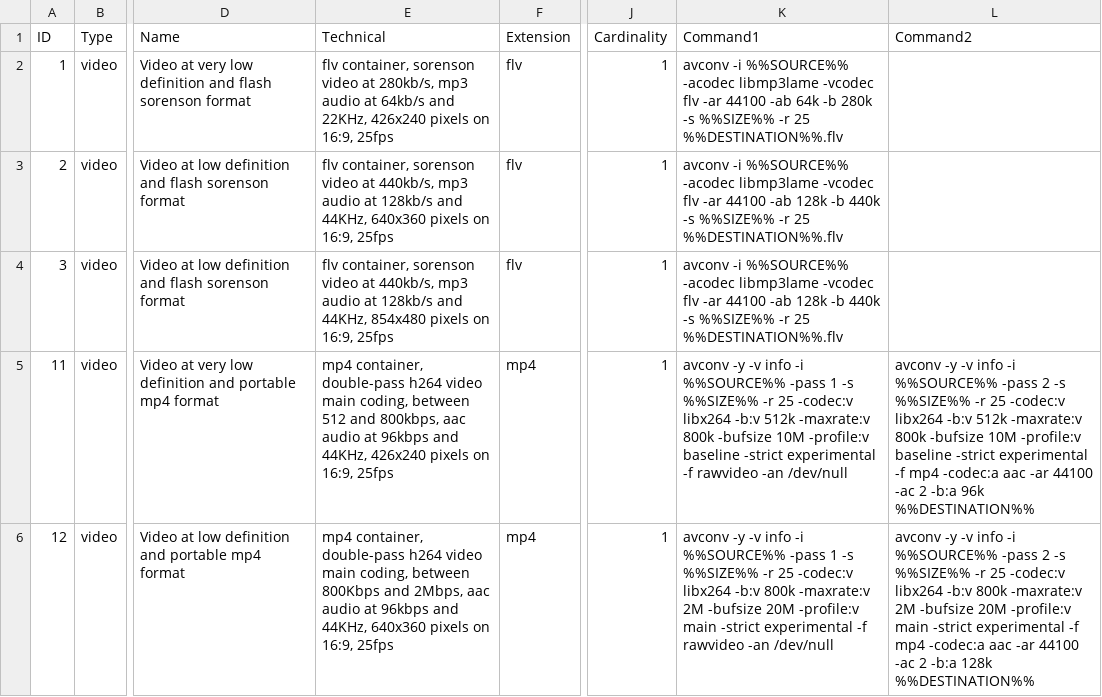
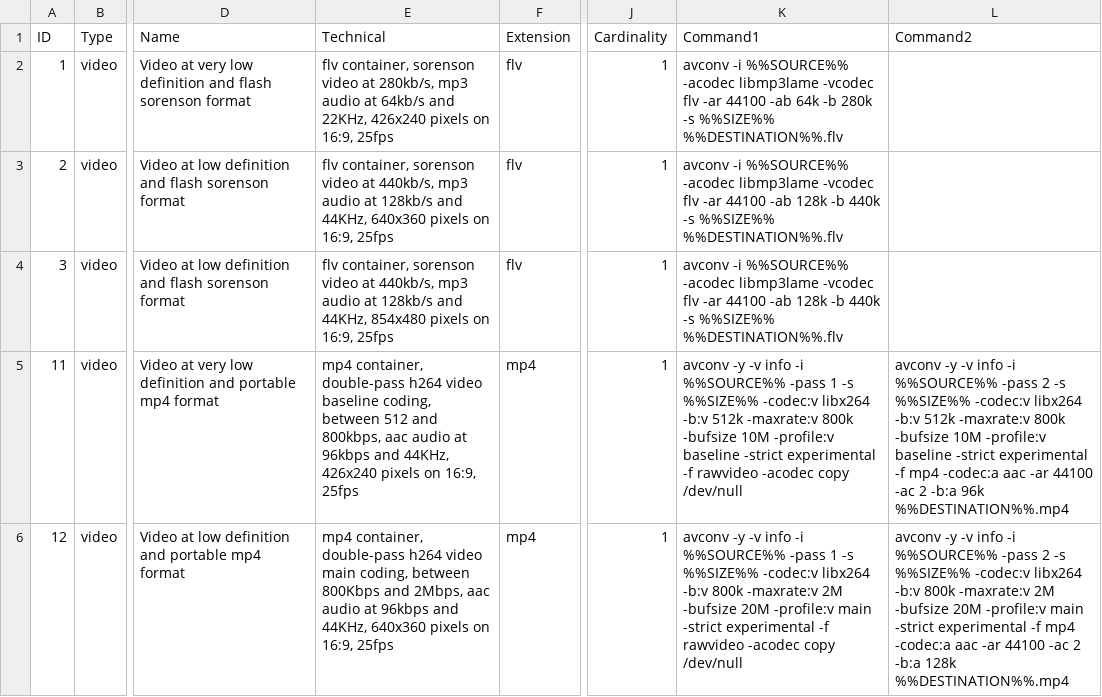
Before and after one commit to octopuce/omk-server, a CSV file: settings.csv, drawn as a sheet; only a part is shown, gaps mark what is left out; the diff covers the shown part only; the diff names each change by its address in the sheet, - before the commit and + after, or states it on an @@ line.

Commit message:
fixing settings

```diff
--- a/settings.csv
+++ b/settings.csv
-K2 (Command1): …-s %%SIZE%% -r 25 %%DESTINATION%%.flv
+K2 (Command1): …-s %%SIZE%% %%DESTINATION%%.flv
-K3:K4 (Command1): …-s %%SIZE%% -r 25 %%DESTINATION%%.flv
+K3:K4 (Command1): …-s %%SIZE%% %%DESTINATION%%.flv
-E5 (Technical): …h264 video main coding, between…
+E5 (Technical): …h264 video baseline coding, between…
-K5 (Command1): …-s %%SIZE%% -r 25 -codec:v libx264 -b:v 512k -maxrate:v 800k -bufsize 10M -profile:v baseline -strict experimental -f rawvideo -an /dev/null
+K5 (Command1): …-s %%SIZE%% -codec:v libx264 -b:v 512k -maxrate:v 800k -bufsize 10M -profile:v baseline -strict experimental -f rawvideo -acodec copy /dev/null
-L5 (Command2): …-s %%SIZE%% -r 25 -codec:v libx264 -b:v 512k -maxrate:v 800k -bufsize 10M -profile:v baseline -strict experimental -f mp4 -codec:a aac -ar 44100 -ac 2 -b:a 96k %%DESTINATION%%
+L5 (Command2): …-s %%SIZE%% -codec:v libx264 -b:v 512k -maxrate:v 800k -bufsize 10M -profile:v baseline -strict experimental -f mp4 -codec:a aac -ar 44100 -ac 2 -b:a 96k %%DESTINATION%%.mp4
-K6 (Command1): …-s %%SIZE%% -r 25 -codec:v libx264 -b:v 800k -maxrate:v 2M -bufsize 20M -profile:v main -strict experimental -f rawvideo -an /dev/null
+K6 (Command1): …-s %%SIZE%% -codec:v libx264 -b:v 800k -maxrate:v 2M -bufsize 20M -profile:v main -strict experimental -f rawvideo -acodec copy /dev/null
-L6 (Command2): …-s %%SIZE%% -r 25 -codec:v libx264 -b:v 800k -maxrate:v 2M -bufsize 20M -profile:v main -strict experimental -f mp4 -codec:a aac -ar 44100 -ac 2 -b:a 128k %%DESTINATION%%
+L6 (Command2): …-s %%SIZE%% -codec:v libx264 -b:v 800k -maxrate:v 2M -bufsize 20M -profile:v main -strict experimental -f mp4 -codec:a aac -ar 44100 -ac 2 -b:a 128k %%DESTINATION%%.mp4
```
Also changed, not shown: 8 edited cells elsewhere in this file, 1 other file.
